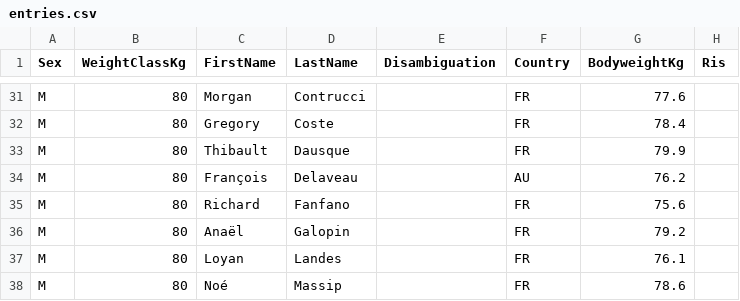
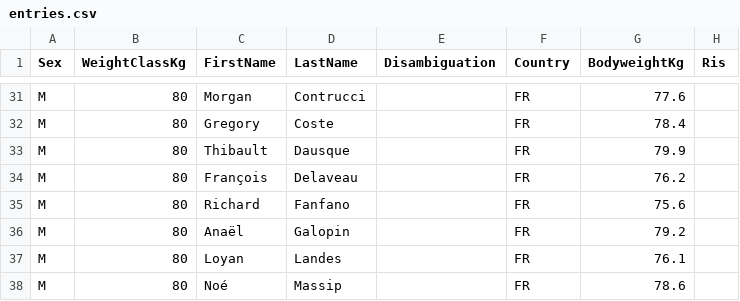
Before and after one commit to openstreetlifting/openstreetlifting, a CSV file: backend/data/competitions/annecy-street-event/2025/annecy-4-lift-2025/entries.csv, drawn as a sheet; only a part is shown, gaps mark what is left out; the diff names each change by its address in the sheet, - before the commit and + after, or states it on an @@ line.

Commit message:
fix: François Delaveau country is French not Australia

```diff
--- a/backend/data/competitions/annecy-street-event/2025/annecy-4-lift-2025/entries.csv
+++ b/backend/data/competitions/annecy-street-event/2025/annecy-4-lift-2025/entries.csv
-F34 (Country): AU
+F34 (Country): FR
```
Also changed, not shown: backend/data/competitions/streetlifting-australia/2026/australian-open-2026-event-4/entries.csv.
